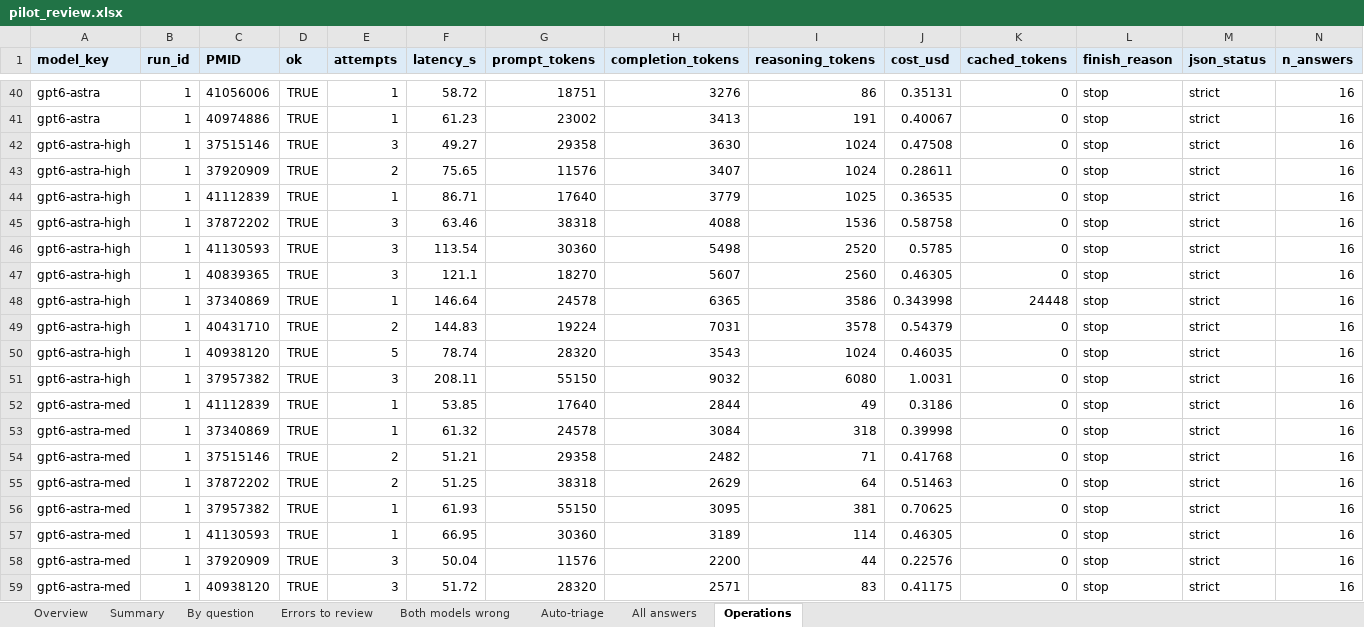
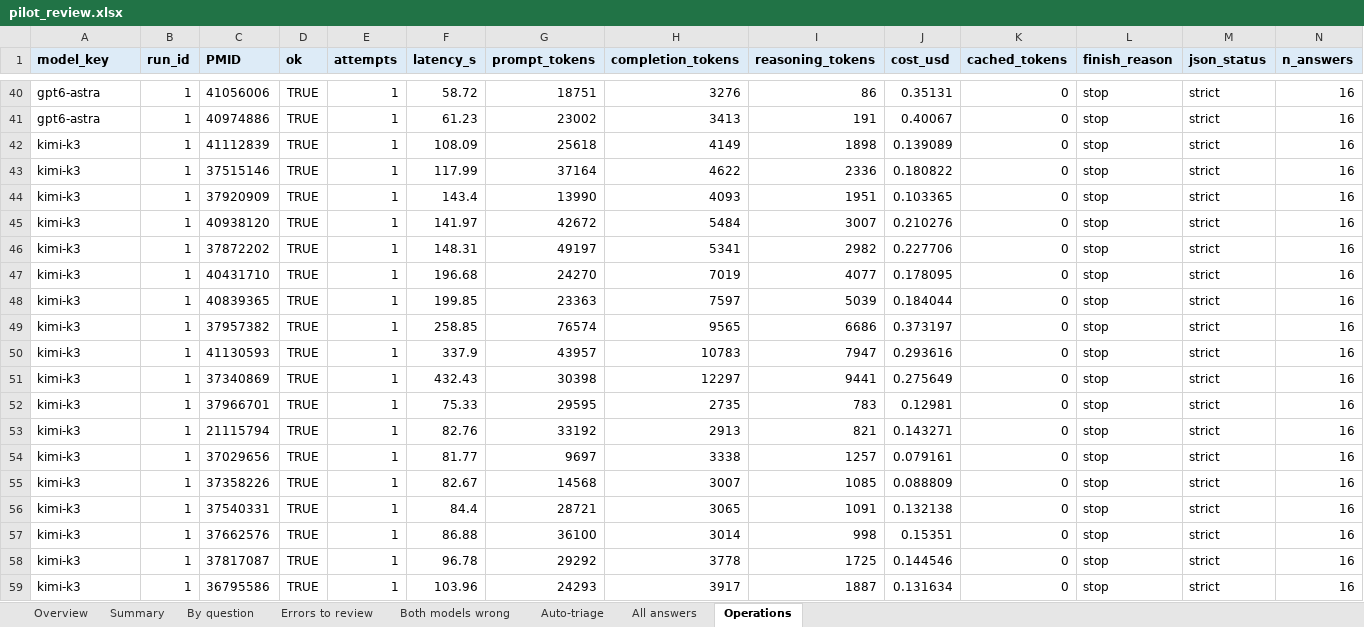
Before and after one commit to hivdb/chat_HIVDB_paper, an Excel workbook: frontier_compare/results/pilot_review.xlsx, sheet Operations, drawn as a sheet; only a part is shown, gaps mark what is left out; the shorter side is filled out with more unchanged rows; values as stored, in another font and other column widths than the file's, no borders; rows hold the shown columns only; the diff covers the shown part only; the diff names each change by its address in the sheet, - before the commit and + after, or states it on an @@ line.

```diff
--- a/frontier_compare/results/pilot_review.xlsx (sheet Operations)
+++ b/frontier_compare/results/pilot_review.xlsx (sheet Operations)
-row 42: gpt6-astra-high | 1 | 37515146 | TRUE | 3 | 49.27 | 29358 | 3630 | 1024 | 0.47508 | 0 | stop | strict | 16
-row 43: gpt6-astra-high | 1 | 37920909 | TRUE | 2 | 75.65 | 11576 | 3407 | 1024 | 0.28611 | 0 | stop | strict | 16
-row 44: gpt6-astra-high | 1 | 41112839 | TRUE | 1 | 86.71 | 17640 | 3779 | 1025 | 0.36535 | 0 | stop | strict | 16
-row 45: gpt6-astra-high | 1 | 37872202 | TRUE | 3 | 63.46 | 38318 | 4088 | 1536 | 0.58758 | 0 | stop | strict | 16
-row 46: gpt6-astra-high | 1 | 41130593 | TRUE | 3 | 113.54 | 30360 | 5498 | 2520 | 0.5785 | 0 | stop | strict | 16
-row 47: gpt6-astra-high | 1 | 40839365 | TRUE | 3 | 121.1 | 18270 | 5607 | 2560 | 0.46305 | 0 | stop | strict | 16
-row 48: gpt6-astra-high | 1 | 37340869 | TRUE | 1 | 146.64 | 24578 | 6365 | 3586 | 0.343998 | 24448 | stop | strict | 16
-row 49: gpt6-astra-high | 1 | 40431710 | TRUE | 2 | 144.83 | 19224 | 7031 | 3578 | 0.54379 | 0 | stop | strict | 16
-row 50: gpt6-astra-high | 1 | 40938120 | TRUE | 5 | 78.74 | 28320 | 3543 | 1024 | 0.46035 | 0 | stop | strict | 16
-row 51: gpt6-astra-high | 1 | 37957382 | TRUE | 3 | 208.11 | 55150 | 9032 | 6080 | 1.0031 | 0 | stop | strict | 16
-row 52: gpt6-astra-med | 1 | 41112839 | TRUE | 1 | 53.85 | 17640 | 2844 | 49 | 0.3186 | 0 | stop | strict | 16
-row 53: gpt6-astra-med | 1 | 37340869 | TRUE | 1 | 61.32 | 24578 | 3084 | 318 | 0.39998 | 0 | stop | strict | 16
-row 54: gpt6-astra-med | 1 | 37515146 | TRUE | 2 | 51.21 | 29358 | 2482 | 71 | 0.41768 | 0 | stop | strict | 16
-row 55: gpt6-astra-med | 1 | 37872202 | TRUE | 2 | 51.25 | 38318 | 2629 | 64 | 0.51463 | 0 | stop | strict | 16
-row 56: gpt6-astra-med | 1 | 37957382 | TRUE | 1 | 61.93 | 55150 | 3095 | 381 | 0.70625 | 0 | stop | strict | 16
-row 57: gpt6-astra-med | 1 | 41130593 | TRUE | 1 | 66.95 | 30360 | 3189 | 114 | 0.46305 | 0 | stop | strict | 16
-row 58: gpt6-astra-med | 1 | 37920909 | TRUE | 3 | 50.04 | 11576 | 2200 | 44 | 0.22576 | 0 | stop | strict | 16
-row 59: gpt6-astra-med | 1 | 40938120 | TRUE | 3 | 51.72 | 28320 | 2571 | 83 | 0.41175 | 0 | stop | strict | 16
```
Also changed, not shown: 52 removed rows elsewhere in this sheet, sheet Errors to review, sheet Auto-triage, sheet All answers, sheet Both models wrong, sheet Summary, sheet By question, 1 more sheet, 23 other files.
